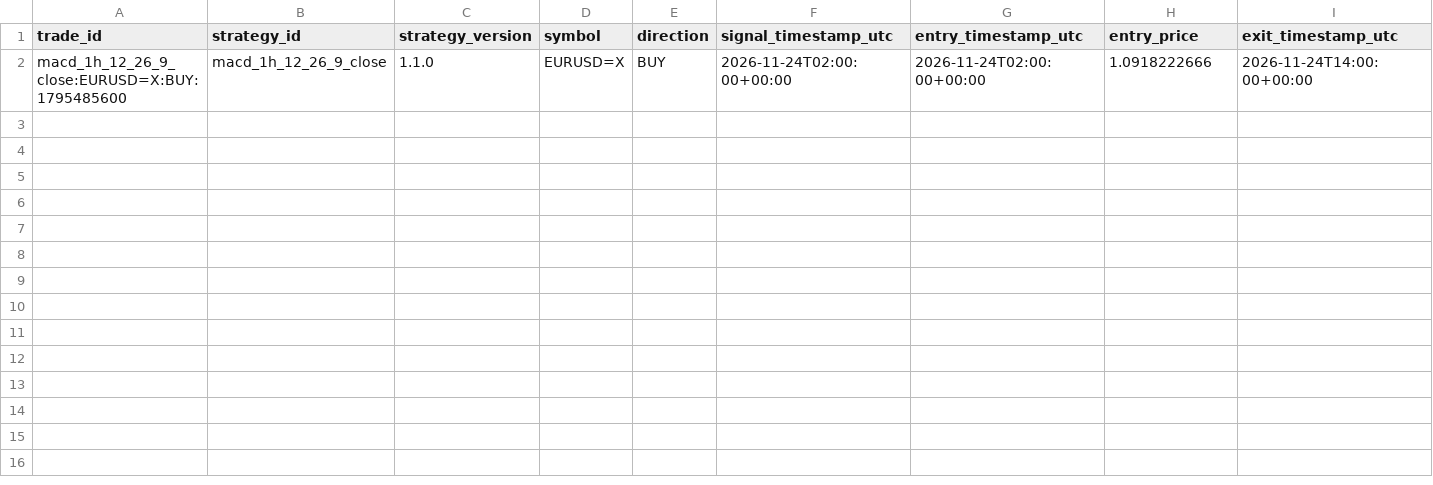
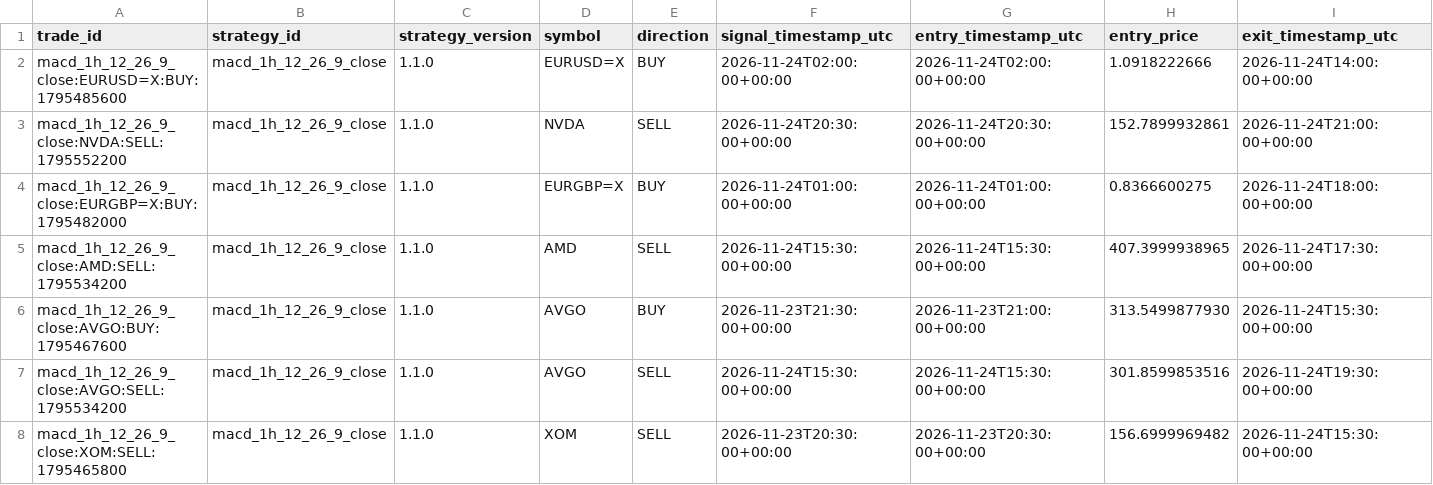
Before and after one commit to jaimefg19034/macd-alerts, a CSV file: data/paper_trades.csv, drawn as a sheet; only a part is shown; rows hold the shown columns only; the diff names each change by its address in the sheet, - before the commit and + after, or states it on an @@ line.

```diff
--- a/data/paper_trades.csv
+++ b/data/paper_trades.csv
+row 3: macd_1h_12_26_9_close:NVDA:SELL:1795552200 | macd_1h_12_26_9_close | 1.1.0 | NVDA | SELL | 2026-11-24T20:30:00+00:00 | 2026-11-24T20:30:00+00:00 | 152.7899932861 | 2026-11-24T21:00:00+00:00
+row 4: macd_1h_12_26_9_close:EURGBP=X:BUY:1795482000 | macd_1h_12_26_9_close | 1.1.0 | EURGBP=X | BUY | 2026-11-24T01:00:00+00:00 | 2026-11-24T01:00:00+00:00 | 0.8366600275 | 2026-11-24T18:00:00+00:00
+row 5: macd_1h_12_26_9_close:AMD:SELL:1795534200 | macd_1h_12_26_9_close | 1.1.0 | AMD | SELL | 2026-11-24T15:30:00+00:00 | 2026-11-24T15:30:00+00:00 | 407.3999938965 | 2026-11-24T17:30:00+00:00
+row 6: macd_1h_12_26_9_close:AVGO:BUY:1795467600 | macd_1h_12_26_9_close | 1.1.0 | AVGO | BUY | 2026-11-23T21:30:00+00:00 | 2026-11-23T21:00:00+00:00 | 313.5499877930 | 2026-11-24T15:30:00+00:00
+row 7: macd_1h_12_26_9_close:AVGO:SELL:1795534200 | macd_1h_12_26_9_close | 1.1.0 | AVGO | SELL | 2026-11-24T15:30:00+00:00 | 2026-11-24T15:30:00+00:00 | 301.8599853516 | 2026-11-24T19:30:00+00:00
+row 8: macd_1h_12_26_9_close:XOM:SELL:1795465800 | macd_1h_12_26_9_close | 1.1.0 | XOM | SELL | 2026-11-23T20:30:00+00:00 | 2026-11-23T20:30:00+00:00 | 156.6999969482 | 2026-11-24T15:30:00+00:00
```
Also changed, not shown: 1 other file.
